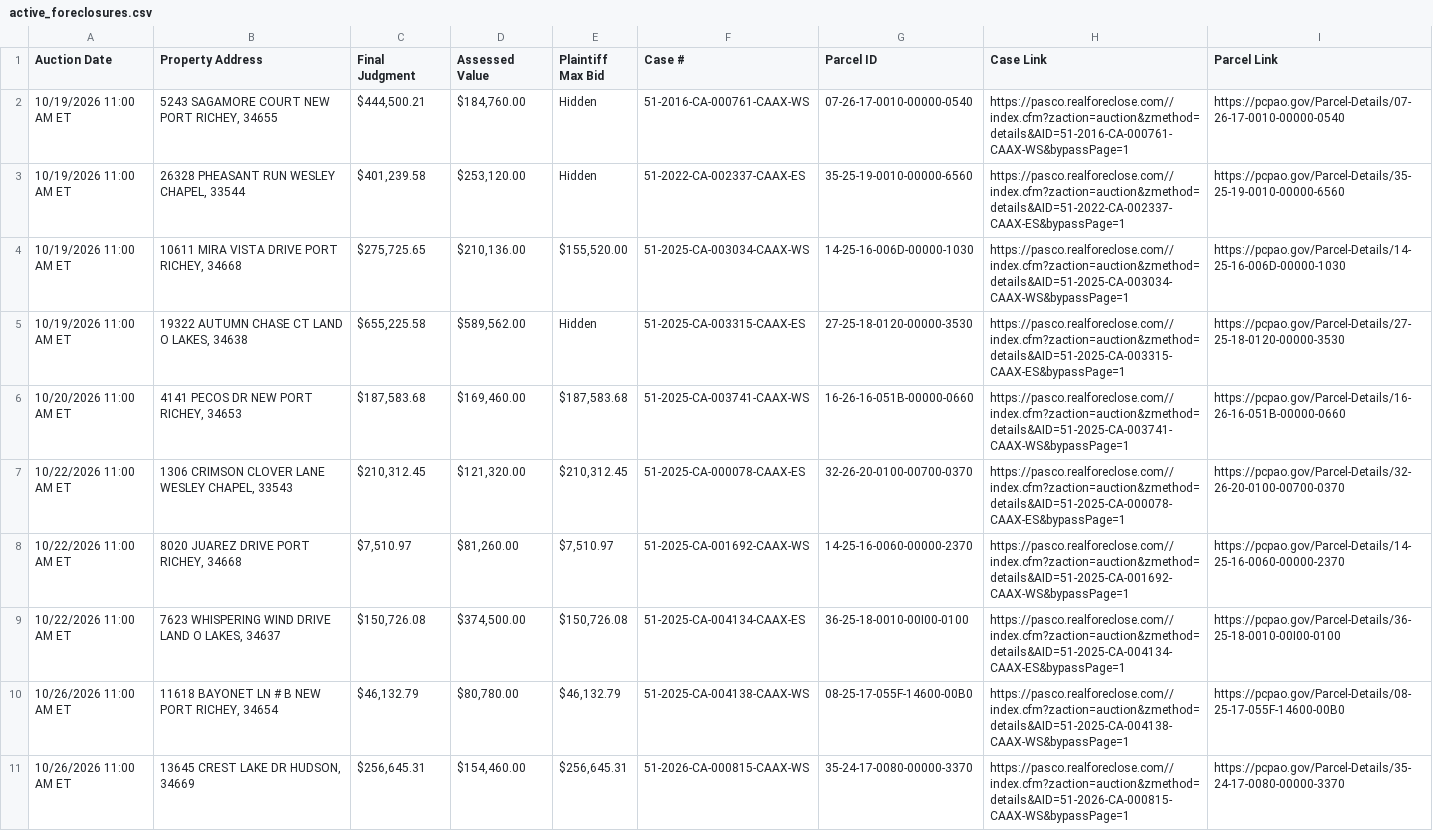
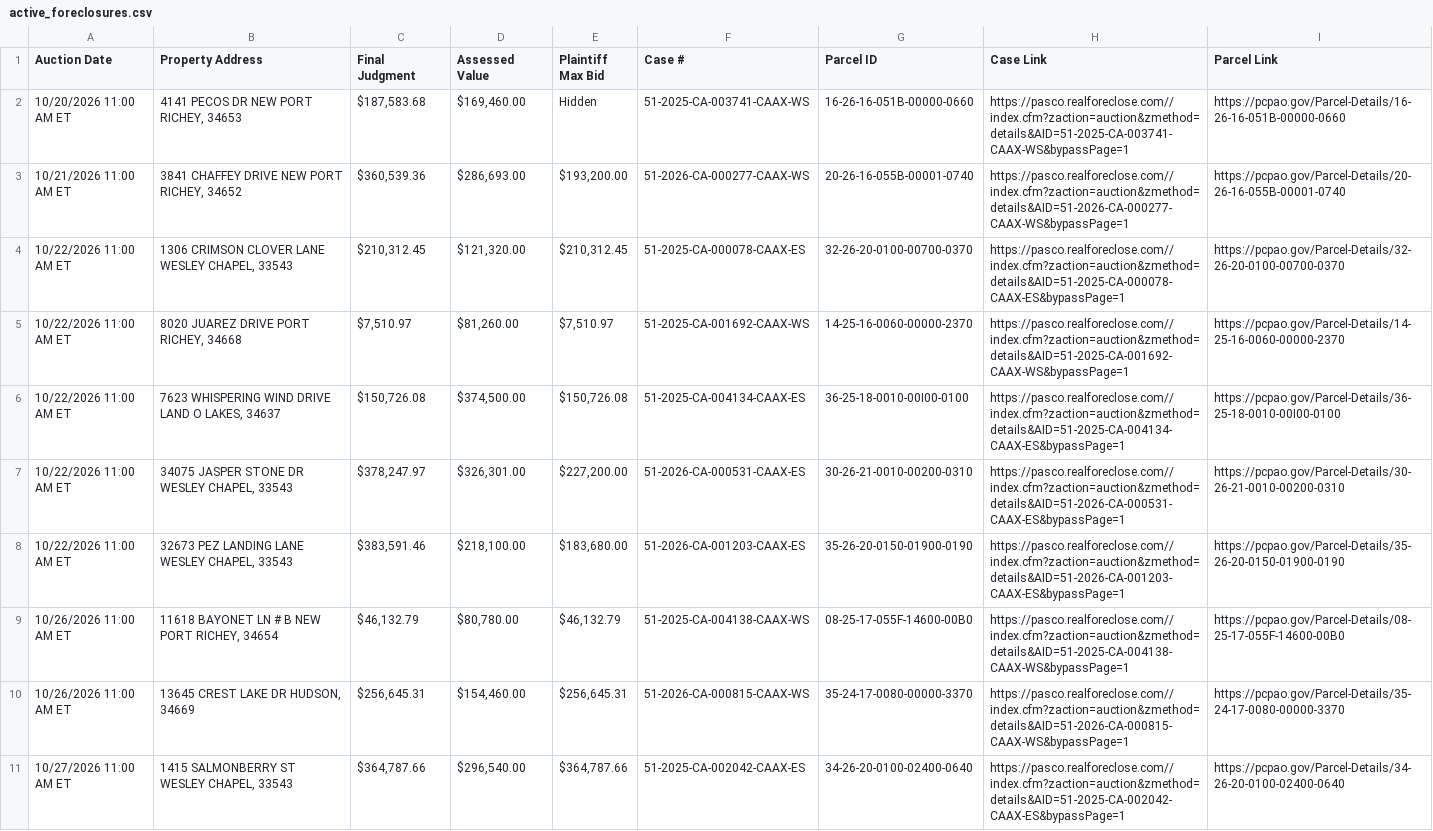
Before and after one commit to figlesias7/realforeclose-pasco, a CSV file: data/active_foreclosures.csv, drawn as a sheet; only a part is shown; the shorter side is filled out with more unchanged rows.

```diff
--- a/data/active_foreclosures.csv
+++ b/data/active_foreclosures.csv
@@ -1,7 +1,4 @@
 Auction Date,Property Address,Final Judgment,Assessed Value,Plaintiff Max Bid,Case #,Parcel ID,Case Link,Parcel Link
-10/19/2026 11:00 AM ET,"5243 SAGAMORE COURT NEW PORT RICHEY, 34655","$444,500.21","$184,760.00",Hidden,51-2016-CA-000761-CAAX-WS,07-26-17-0010-00000-0540,https://pasco.realforeclose.com//index.cfm?zaction=auction&zmethod=details&AID=51-2016-CA-000761-CAAX-WS&bypassPage=1,https://pcpao.gov/Parcel-Details/07-26-17-0010-00000-0540
-10/19/2026 11:00 AM ET,"26328 PHEASANT RUN WESLEY CHAPEL, 33544","$401,239.58","$253,120.00",Hidden,51-2022-CA-002337-CAAX-ES,35-25-19-0010-00000-6560,https://pasco.realforeclose.com//index.cfm?zaction=auction&zmethod=details&AID=51-2022-CA-002337-CAAX-ES&bypassPage=1,https://pcpao.gov/Parcel-Details/35-25-19-0010-00000-6560
-10/19/2026 11:00 AM ET,"10611 MIRA VISTA DRIVE PORT RICHEY, 34668","$275,725.65","$210,136.00","$155,520.00",51-2025-CA-003034-CAAX-WS,14-25-16-006D-00000-1030,https://pasco.realforeclose.com//index.cfm?zaction=auction&zmethod=details&AID=51-2025-CA-003034-CAAX-WS&bypassPage=1,https://pcpao.gov/Parcel-Details/14-25-16-006D-00000-1030
-10/19/2026 11:00 AM ET,"19322 AUTUMN CHASE CT LAND O LAKES, 34638","$655,225.58","$589,562.00",Hidden,51-2025-CA-003315-CAAX-ES,27-25-18-0120-00000-3530,https://pasco.realforeclose.com//index.cfm?zaction=auction&zmethod=details&AID=51-2025-CA-003315-CAAX-ES&bypassPage=1,https://pcpao.gov/Parcel-Details/27-25-18-0120-00000-3530
-10/20/2026 11:00 AM ET,"4141 PECOS DR NEW PORT RICHEY, 34653","$187,583.68","$169,460.00","$187,583.68",51-2025-CA-003741-CAAX-WS,16-26-16-051B-00000-0660,https://pasco.realforeclose.com//index.cfm?zaction=auction&zmethod=details&AID=51-2025-CA-003741-CAAX-WS&bypassPage=1,https://pcpao.gov/Parcel-Details/16-26-16-051B-00000-0660
+10/20/2026 11:00 AM ET,"4141 PECOS DR NEW PORT RICHEY, 34653","$187,583.68","$169,460.00",Hidden,51-2025-CA-003741-CAAX-WS,16-26-16-051B-00000-0660,https://pasco.realforeclose.com//index.cfm?zaction=auction&zmethod=details&AID=51-2025-CA-003741-CAAX-WS&bypassPage=1,https://pcpao.gov/Parcel-Details/16-26-16-051B-00000-0660
+10/21/2026 11:00 AM ET,"3841 CHAFFEY DRIVE NEW PORT RICHEY, 34652","$360,539.36","$286,693.00","$193,200.00",51-2026-CA-000277-CAAX-WS,20-26-16-055B-00001-0740,https://pasco.realforeclose.com//index.cfm?zaction=auction&zmethod=details&AID=51-2026-CA-000277-CAAX-WS&bypassPage=1,https://pcpao.gov/Parcel-Details/20-26-16-055B-00001-0740
 10/22/2026 11:00 AM ET,"1306 CRIMSON CLOVER LANE WESLEY CHAPEL, 33543","$210,312.45","$121,320.00","$210,312.45",51-2025-CA-000078-CAAX-ES,32-26-20-0100-00700-0370,https://pasco.realforeclose.com//index.cfm?zaction=auction&zmethod=details&AID=51-2025-CA-000078-CAAX-ES&bypassPage=1,https://pcpao.gov/Parcel-Details/32-26-20-0100-00700-0370
@@ -9,2 +6,4 @@ Auction Date,Property Address,Final Judgment,Assessed Value,Plaintiff Max Bid,Ca
 10/22/2026 11:00 AM ET,"7623 WHISPERING WIND DRIVE LAND O LAKES, 34637","$150,726.08","$374,500.00","$150,726.08",51-2025-CA-004134-CAAX-ES,36-25-18-0010-00I00-0100,https://pasco.realforeclose.com//index.cfm?zaction=auction&zmethod=details&AID=51-2025-CA-004134-CAAX-ES&bypassPage=1,https://pcpao.gov/Parcel-Details/36-25-18-0010-00I00-0100
+10/22/2026 11:00 AM ET,"34075 JASPER STONE DR WESLEY CHAPEL, 33543","$378,247.97","$326,301.00","$227,200.00",51-2026-CA-000531-CAAX-ES,30-26-21-0010-00200-0310,https://pasco.realforeclose.com//index.cfm?zaction=auction&zmethod=details&AID=51-2026-CA-000531-CAAX-ES&bypassPage=1,https://pcpao.gov/Parcel-Details/30-26-21-0010-00200-0310
+10/22/2026 11:00 AM ET,"32673 PEZ LANDING LANE WESLEY CHAPEL, 33543","$383,591.46","$218,100.00","$183,680.00",51-2026-CA-001203-CAAX-ES,35-26-20-0150-01900-0190,https://pasco.realforeclose.com//index.cfm?zaction=auction&zmethod=details&AID=51-2026-CA-001203-CAAX-ES&bypassPage=1,https://pcpao.gov/Parcel-Details/35-26-20-0150-01900-0190
 10/26/2026 11:00 AM ET,"11618 BAYONET LN # B NEW PORT RICHEY, 34654","$46,132.79","$80,780.00","$46,132.79",51-2025-CA-004138-CAAX-WS,08-25-17-055F-14600-00B0,https://pasco.realforeclose.com//index.cfm?zaction=auction&zmethod=details&AID=51-2025-CA-004138-CAAX-WS&bypassPage=1,https://pcpao.gov/Parcel-Details/08-25-17-055F-14600-00B0
```
Also changed, not shown: data/all_seen.csv, data/event_log.csv, 3 other files.
